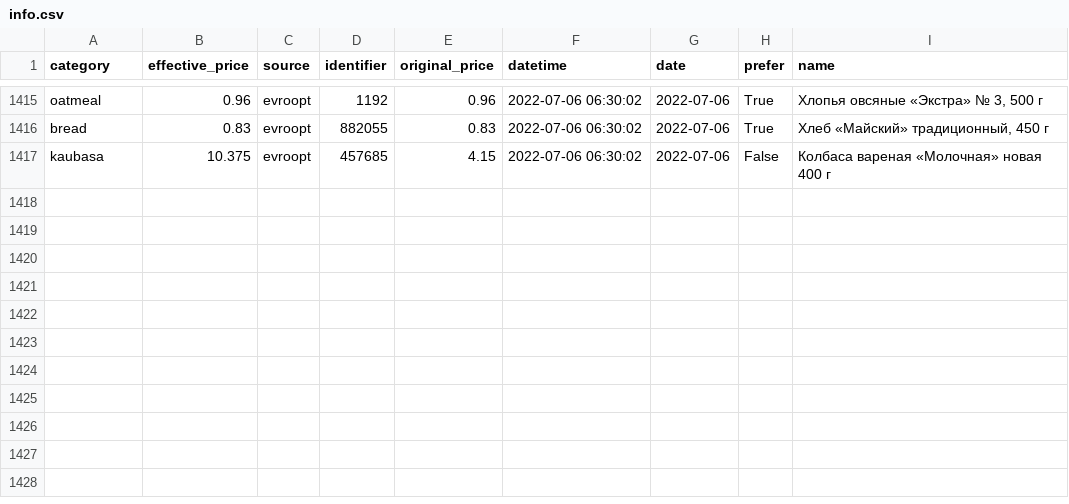
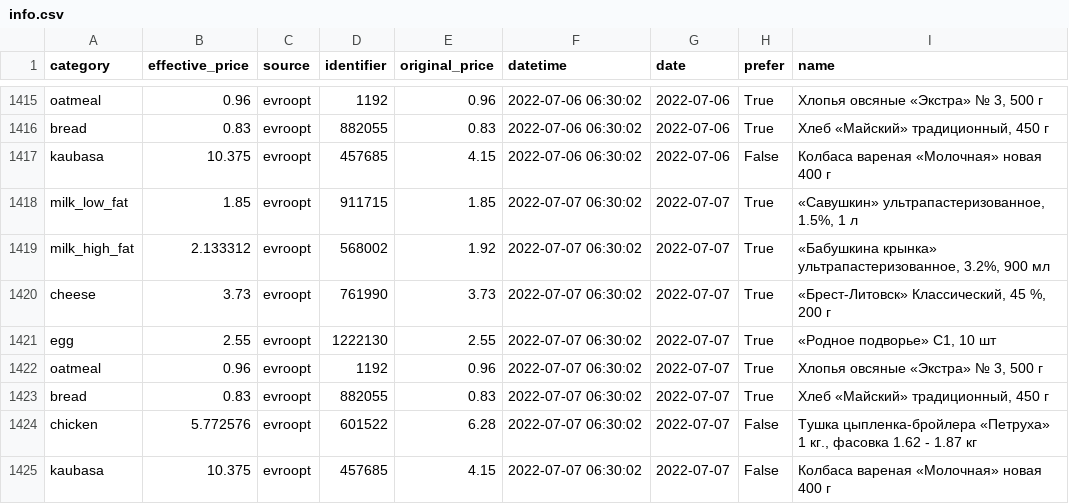
Before and after one commit to demidov91/price-monitor, a CSV file: info.csv, drawn as a sheet; only a part is shown, gaps mark what is left out.

Commit message:
Add data

```diff
--- a/info.csv
+++ b/info.csv
@@ -1417 +1417,9 @@ bread,0.83,evroopt,882055,0.83,2022-07-06 06:30:02,2022-07-06,True,"Хлеб «
 kaubasa,10.375,evroopt,457685,4.15,2022-07-06 06:30:02,2022-07-06,False,Колбаса вареная «Молочная» новая 400 г
+milk_low_fat,1.85,evroopt,911715,1.85,2022-07-07 06:30:02,2022-07-07,True,"«Савушкин» ультрапастеризованное, 1.5%, 1 л"
+milk_high_fat,2.133312,evroopt,568002,1.92,2022-07-07 06:30:02,2022-07-07,True,"«Бабушкина крынка» ультрапастеризованное, 3.2%, 900 мл"
+cheese,3.73,evroopt,761990,3.73,2022-07-07 06:30:02,2022-07-07,True,"«Брест-Литовск» Классический, 45 %, 200 г"
+egg,2.55,evroopt,1222130,2.55,2022-07-07 06:30:02,2022-07-07,True,"«Родное подворье» С1, 10 шт"
+oatmeal,0.96,evroopt,1192,0.96,2022-07-07 06:30:02,2022-07-07,True,"Хлопья овсяные «Экстра» № 3, 500 г"
+bread,0.83,evroopt,882055,0.83,2022-07-07 06:30:02,2022-07-07,True,"Хлеб «Майский» традиционный, 450 г"
+chicken,5.772576,evroopt,601522,6.28,2022-07-07 06:30:02,2022-07-07,False,"Тушка цыпленка-бройлера «Петруха» 1 кг., фасовка 1.62 - 1.87 кг"
+kaubasa,10.375,evroopt,457685,4.15,2022-07-07 06:30:02,2022-07-07,False,Колбаса вареная «Молочная» новая 400 г
```
Also changed, not shown: 1 other file.
